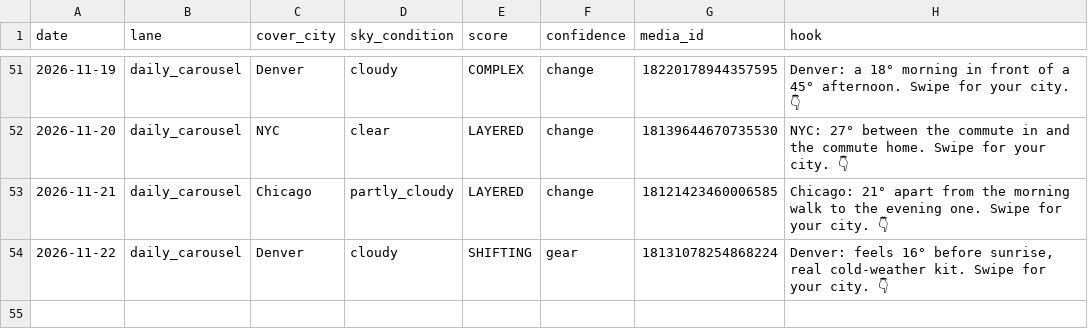
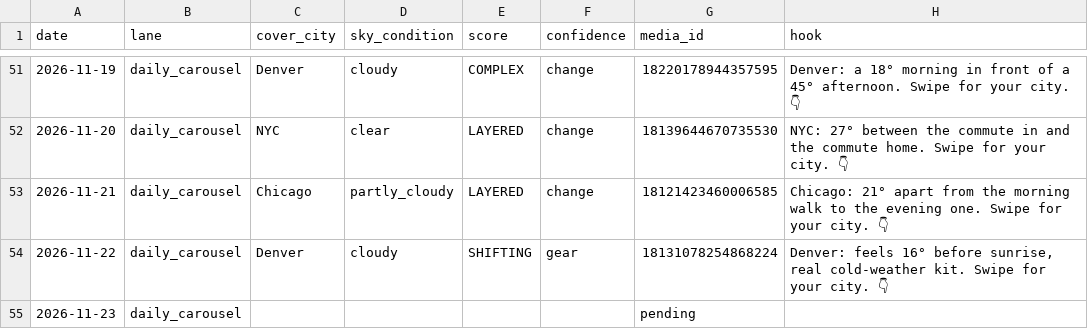
Before and after one commit to sjpeyser/outfit-forecast-cards, a CSV file: posts.csv, drawn as a sheet; only a part is shown, gaps mark what is left out; the diff names each change by its address in the sheet, - before the commit and + after, or states it on an @@ line.

Commit message:
posts.csv claim 2026-11-23

```diff
--- a/posts.csv
+++ b/posts.csv
+row 55: 2026-11-23 | daily_carousel |  |  |  |  | pending
```
